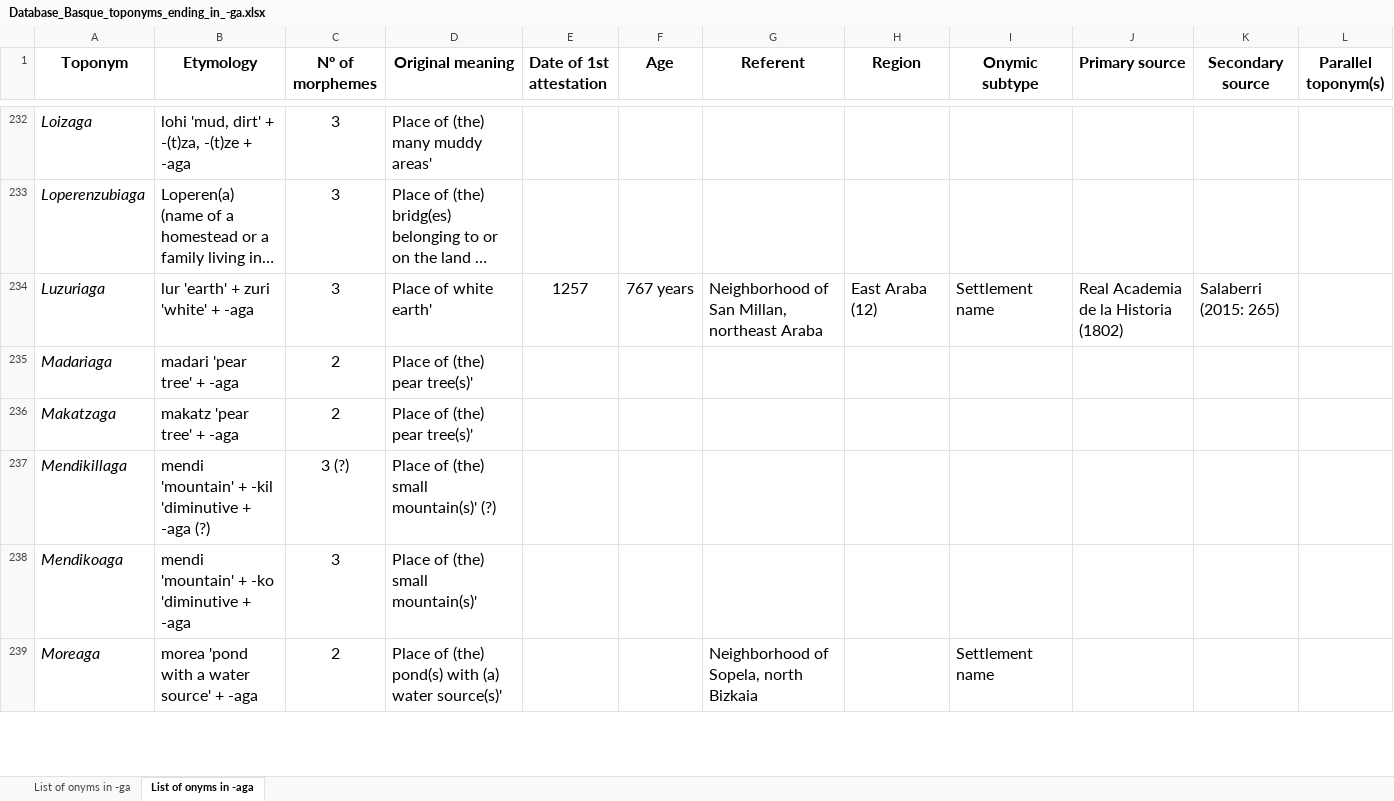
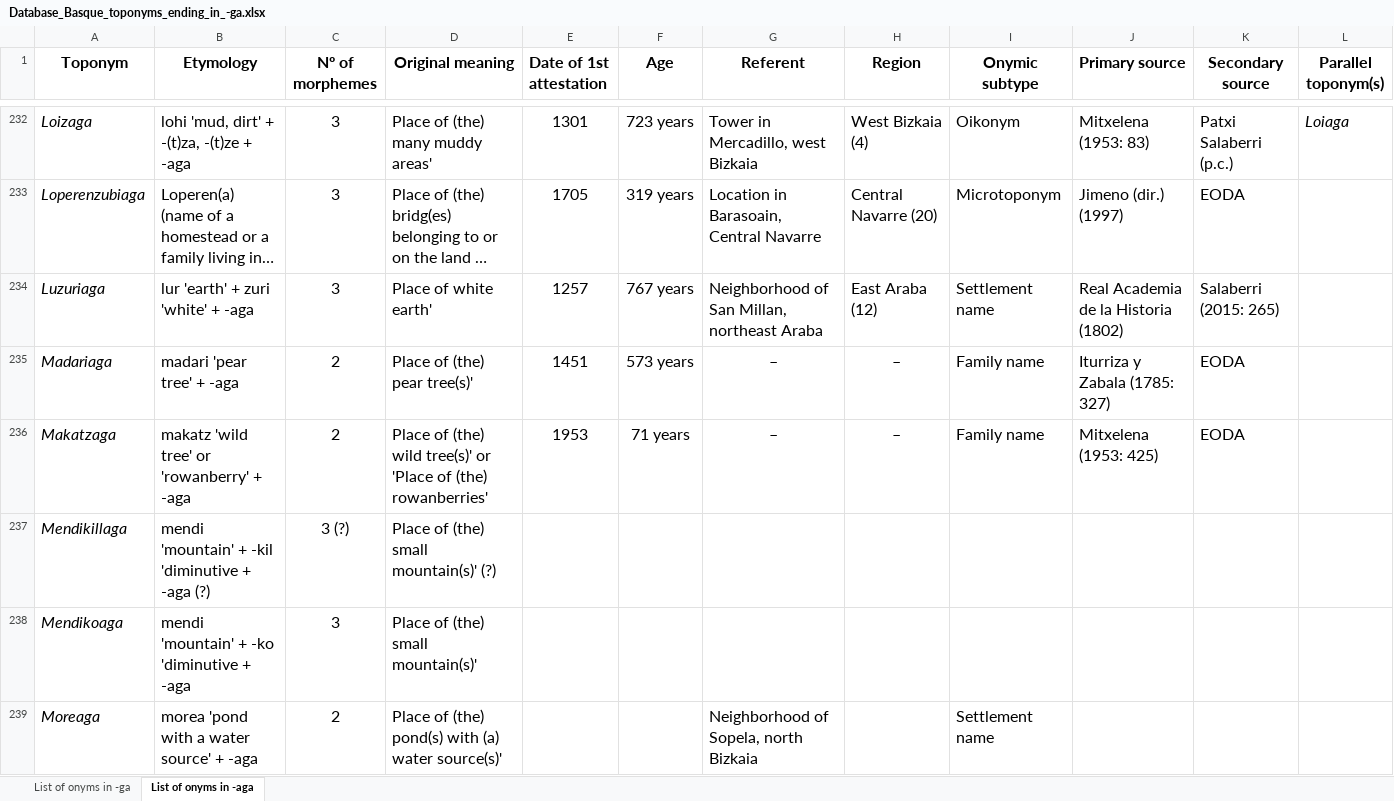
Before and after one commit to IkerSalaberri/Basque-onyms-ending-in--ga, an Excel workbook: Database_Basque_toponyms_ending_in_-ga.xlsx, sheet List of onyms in -aga, drawn as a sheet; only a part is shown, gaps mark what is left out; long unchanged cells end in …; values as stored, in another font and other column widths than the file's, no borders; the diff covers the shown part only; the diff names each change by its address in the sheet, - before the commit and + after, or states it on an @@ line.

```diff
--- a/Database_Basque_toponyms_ending_in_-ga.xlsx (sheet List of onyms in -aga)
+++ b/Database_Basque_toponyms_ending_in_-ga.xlsx (sheet List of onyms in -aga)
-E232 (Date of 1st attestation): (empty)
+E232 (Date of 1st attestation): 1301
-F232 (Age): (empty)
+F232 (Age): 723 years
-G232 (Referent): (empty)
+G232 (Referent): Tower in Mercadillo, west Bizkaia
-H232 (Region): (empty)
+H232 (Region): West Bizkaia (4)
-I232 (Onymic subtype): (empty)
+I232 (Onymic subtype): Oikonym
-J232 (Primary source): (empty)
+J232 (Primary source): Mitxelena (1953: 83)
-K232 (Secondary source): (empty)
+K232 (Secondary source): Patxi Salaberri (p.c.)
-L232 (Parallel toponym(s)): (empty)
+L232 (Parallel toponym(s)): Loiaga
-E233 (Date of 1st attestation): (empty)
+E233 (Date of 1st attestation): 1705
-F233 (Age): (empty)
+F233 (Age): 319 years
-G233 (Referent): (empty)
+G233 (Referent): Location in Barasoain, Central Navarre
-H233 (Region): (empty)
+H233 (Region): Central Navarre (20)
-I233 (Onymic subtype): (empty)
+I233 (Onymic subtype): Microtoponym
-J233 (Primary source): (empty)
+J233 (Primary source): Jimeno (dir.) (1997)
-K233 (Secondary source): (empty)
+K233 (Secondary source): EODA
-E235 (Date of 1st attestation): (empty)
+E235 (Date of 1st attestation): 1451
-F235 (Age): (empty)
+F235 (Age): 573 years
-G235:G236 (Referent): (empty)
+G235:G236 (Referent): –
-H235:H236 (Region): (empty)
+H235:H236 (Region): –
-I235:I236 (Onymic subtype): (empty)
+I235:I236 (Onymic subtype): Family name
-J235 (Primary source): (empty)
+J235 (Primary source): Iturriza y Zabala (1785: 327)
-K235:K236 (Secondary source): (empty)
+K235:K236 (Secondary source): EODA
-B236 (Etymology): makatz 'pear tree' + -aga
+B236 (Etymology): makatz 'wild tree' or 'rowanberry' + -aga
-D236 (Original meaning): Place of (the) pear tree(s)'
+D236 (Original meaning): Place of (the) wild tree(s)' or 'Place of (the) rowanberries'
-E236 (Date of 1st attestation): (empty)
+E236 (Date of 1st attestation): 1953
-F236 (Age): (empty)
+F236 (Age): 71 years
-J236 (Primary source): (empty)
+J236 (Primary source): Mitxelena (1953: 425)
```
Also changed, not shown: 2 added rows, 2 removed rows and 159 edited cells elsewhere in this sheet, sheet List of onyms in -ga.
